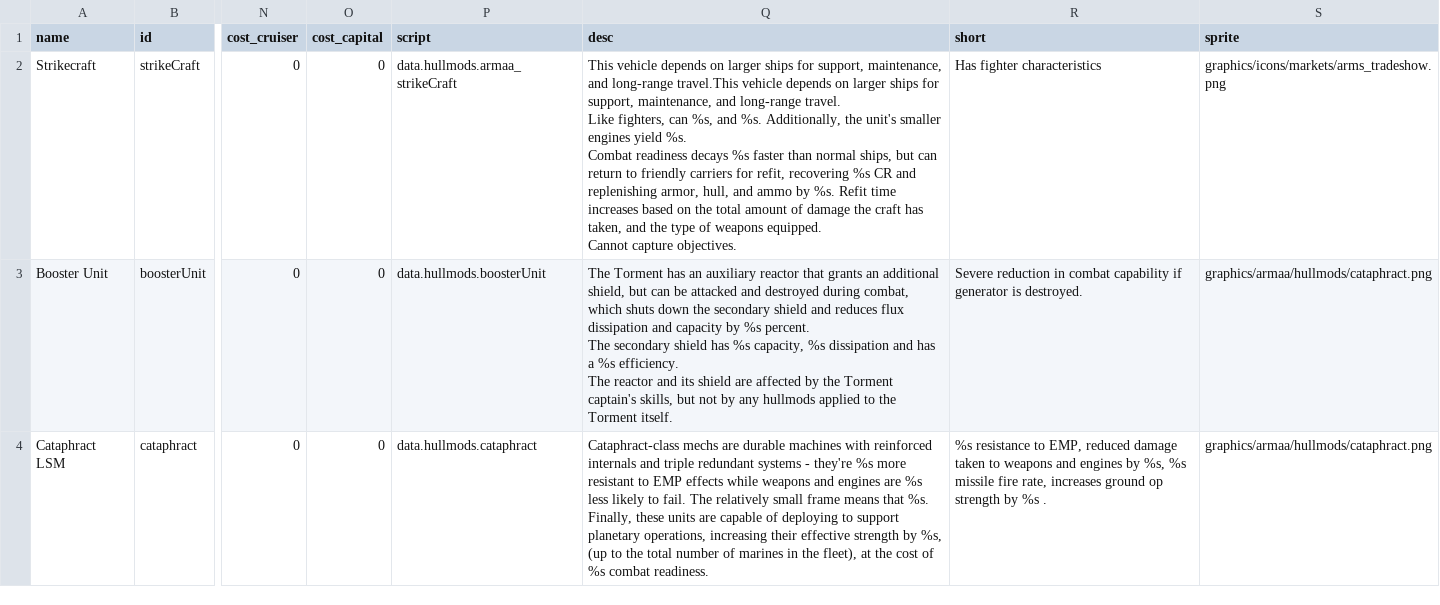
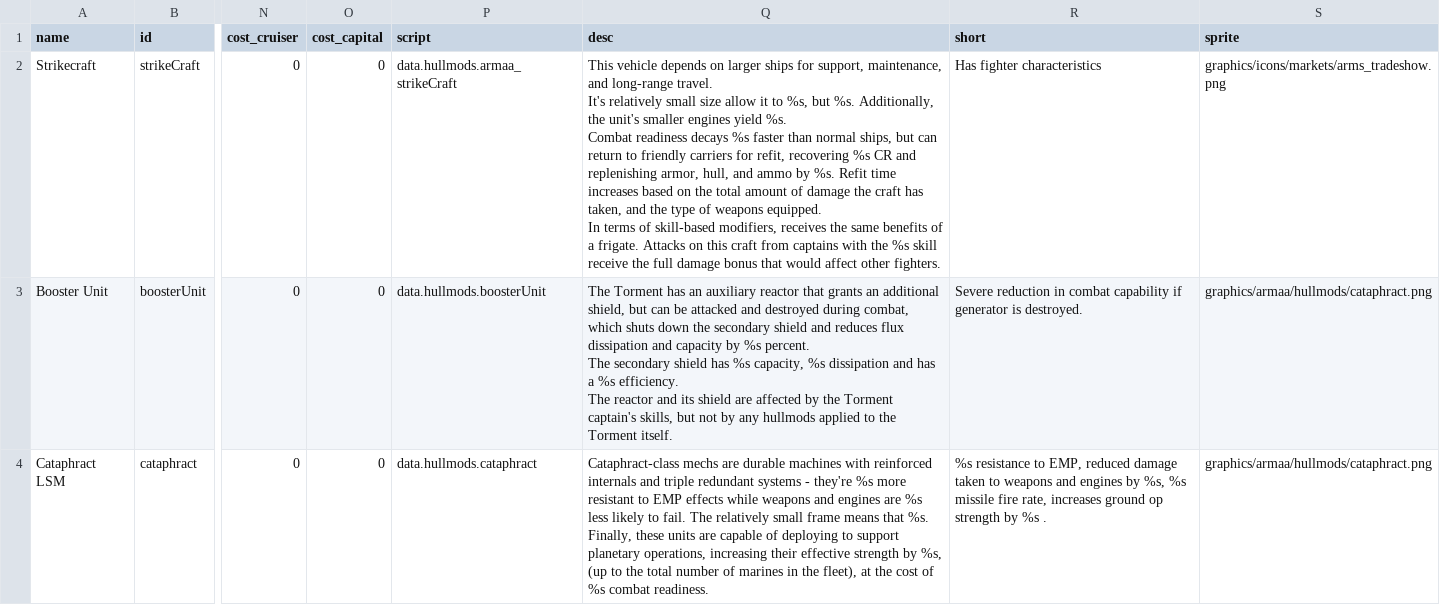
Before and after one commit to gomarz/SS-armaa, a CSV file: data/hullmods/hull_mods.csv, drawn as a sheet; only a part is shown, gaps mark what is left out; ↵ is a line break in a cell; the diff names each change by its address in the sheet, - before the commit and + after, or states it on an @@ line.

Commit message:
script trimming, description changes

```diff
--- a/data/hullmods/hull_mods.csv
+++ b/data/hullmods/hull_mods.csv
-Q2 (desc): …and long-range travel.This vehicle depends on larger ships for support, maintenance, and long-range travel. ↵ Like fighters, can %s, and %s. Additionally, the unit's smaller engines yield %s. ↵ Combat readiness decays %s faster than normal ships, but can return to friendly carriers for refit, recovering %s CR and replenishing armor, hull, and ammo by %s. Refit time increases based on the total amount of damage the craft has taken, and the type of weapons equipped. ↵ Cannot capture objectives.
+Q2 (desc): …and long-range travel. ↵ It's relatively small size allow it to %s, but %s. Additionally, the unit's smaller engines yield %s. ↵ Combat readiness decays %s faster than normal ships, but can return to friendly carriers for refit, recovering %s CR and replenishing armor, hull, and ammo by %s. Refit time increases based on the total amount of damage the craft has taken, and the type of weapons equipped. ↵ In terms of skill-based modifiers, receives the same benefits of a frigate. Attacks on this craft from captains with the %s skill receive the full damage bonus that would affect other fighters.
```
Also changed, not shown: 2 other files.
